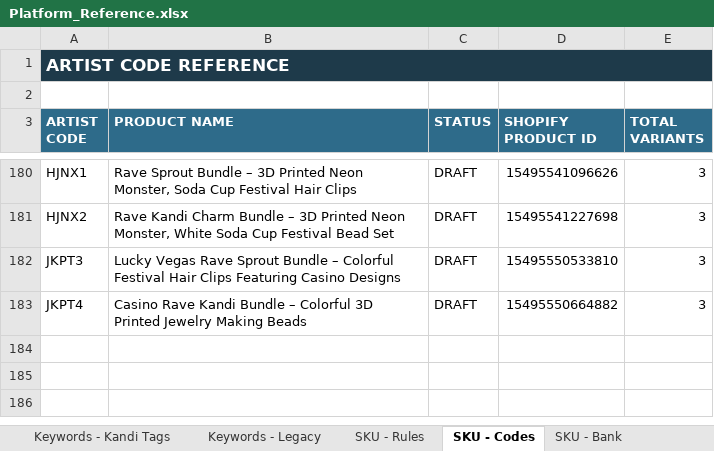
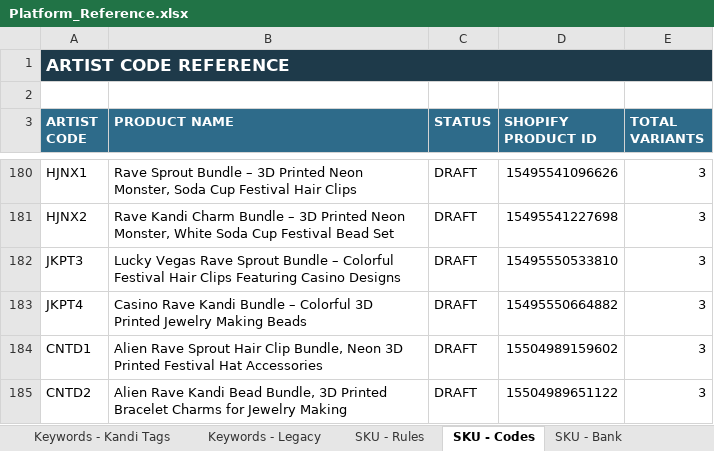
Before and after one commit to meowyoudoin-92/product-listings, an Excel workbook: Platform_Reference.xlsx, sheet SKU - Codes, drawn as a sheet; only a part is shown, gaps mark what is left out; values as stored, in another font and other column widths than the file's, no borders; conditional formats and table styles not drawn; the diff names each change by its address in the sheet, - before the commit and + after, or states it on an @@ line.

```diff
--- a/Platform_Reference.xlsx (sheet SKU - Codes)
+++ b/Platform_Reference.xlsx (sheet SKU - Codes)
+row 184: CNTD1 | Alien Rave Sprout Hair Clip Bundle, Neon 3D Printed Festival Hat Accessories | DRAFT | 15504989159602 | 3
+row 185: CNTD2 | Alien Rave Kandi Bead Bundle, 3D Printed Bracelet Charms for Jewelry Making | DRAFT | 15504989651122 | 3
```
Also changed, not shown: sheet SKU - Bank, sheet Product Roster, 1 other file.
